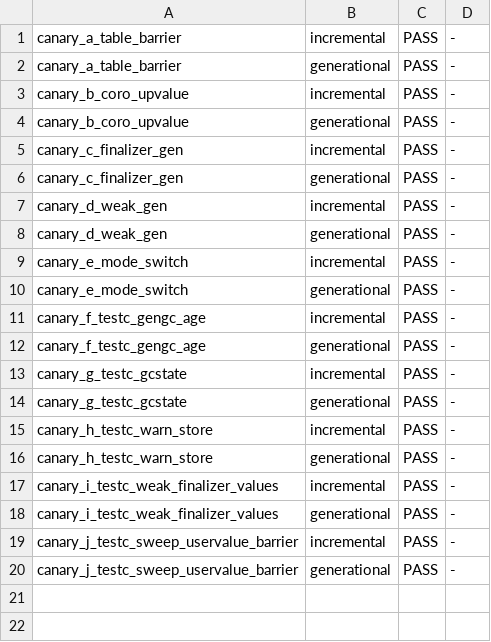
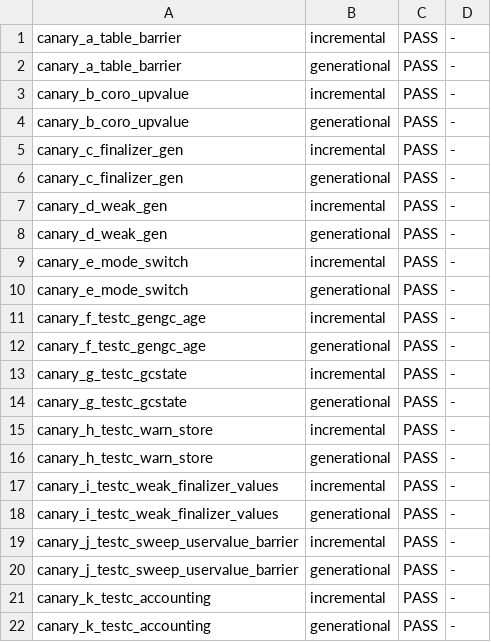
Before and after one commit to ianm199/lua-rs-port, a TSV file: harness/canaries/gc/results.tsv, drawn as a sheet.

Commit message:
gc: add accounting canary and refresh plan

```diff
--- a/harness/canaries/gc/results.tsv
+++ b/harness/canaries/gc/results.tsv
@@ -20 +20,3 @@ canary_j_testc_sweep_uservalue_barrier	incremental	PASS	-
 canary_j_testc_sweep_uservalue_barrier	generational	PASS	-
+canary_k_testc_accounting	incremental	PASS	-
+canary_k_testc_accounting	generational	PASS	-
```
Also changed, not shown: 4 other files.
